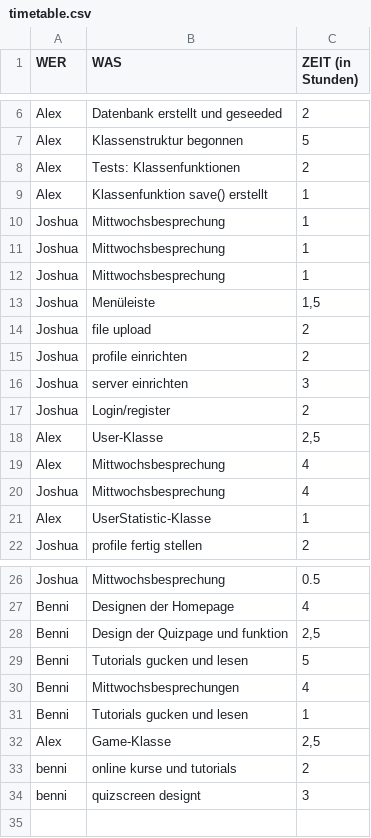
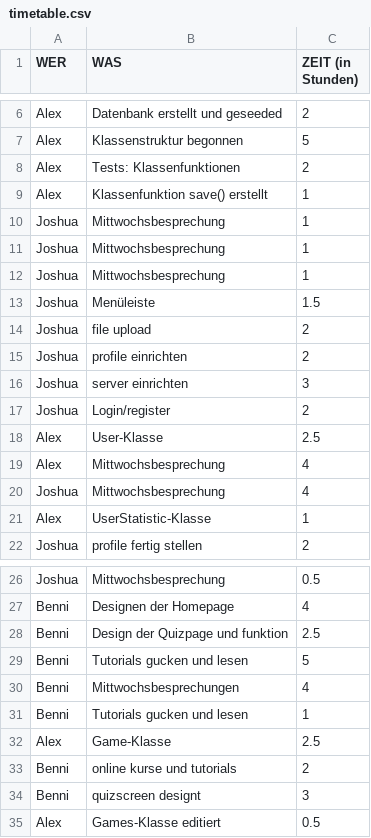
Before and after one commit to triesss/aprg_quiz, a CSV file: timetable.csv, drawn as a sheet; only a part is shown, gaps mark what is left out.

Commit message:
Game.js edited
Tests um Spiel zu beenden

```diff
--- a/timetable.csv
+++ b/timetable.csv
@@ -12,3 +12,3 @@ Joshua;Mittwochsbesprechung;1
 Joshua;Mittwochsbesprechung;1
-Joshua;Menüleiste;1,5
+Joshua;Menüleiste;1.5
 Joshua;file upload;2
@@ -17,3 +17,3 @@ Joshua;server einrichten;3
 Joshua;Login/register;2
-Alex;User-Klasse;2,5
+Alex;User-Klasse;2.5
 Alex;Mittwochsbesprechung;4
@@ -27,3 +27,3 @@ Joshua;Mittwochsbesprechung;0.5
 Benni;Designen der Homepage;4
-Benni;Design der Quizpage und funktion;2,5
+Benni;Design der Quizpage und funktion;2.5
 Benni;Tutorials gucken und lesen;5
@@ -31,4 +31,5 @@ Benni;Mittwochsbesprechungen;4
 Benni;Tutorials gucken und lesen;1
-Alex;Game-Klasse;2,5
-benni;online kurse und tutorials;2
-benni;quizscreen designt;3
+Alex;Game-Klasse;2.5
+Benni;online kurse und tutorials;2
+Benni;quizscreen designt;3
+Alex;Games-Klasse editiert;0.5
```
Also changed, not shown: 4 other files.
